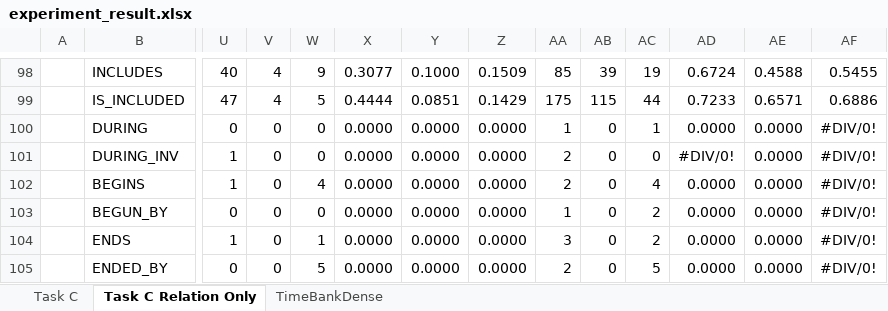
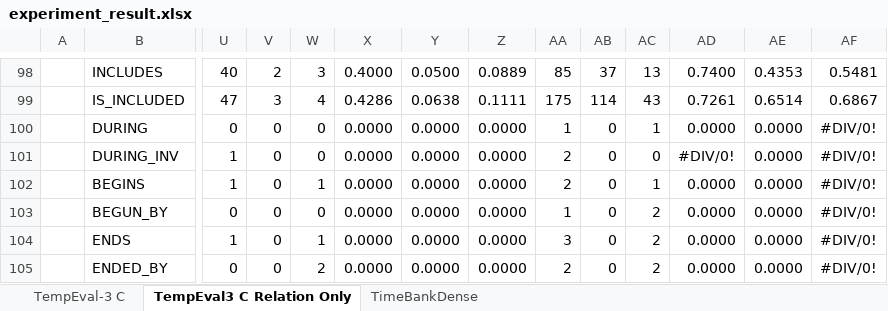
Before and after one commit to paramitamirza/CATENA, an Excel workbook: experiment_result.xlsx, sheet TempEval3 C Relation Only, drawn as a sheet; only a part is shown, gaps mark what is left out; values as stored, in another font and other column widths than the file's, no borders; the diff covers the shown part only; the diff names each change by its address in the sheet, - before the commit and + after, or states it on an @@ line.

```diff
--- a/experiment_result.xlsx (sheet TempEval3 C Relation Only)
+++ b/experiment_result.xlsx (sheet TempEval3 C Relation Only)
-sheet tab: Task C
+sheet tab: TempEval-3 C
-sheet tab: Task C Relation Only
+sheet tab: TempEval3 C Relation Only
-V98: 4
+V98: 2
-W98: 9
+W98: 3
-X98: 0.3077
+X98: 0.4000
-Y98: 0.1000
+Y98: 0.0500
-Z98: 0.1509
+Z98: 0.0889
-AB98: 39
+AB98: 37
-AC98: 19
+AC98: 13
-AD98: 0.6724
+AD98: 0.7400
-AE98: 0.4588
+AE98: 0.4353
-AF98: 0.5455
+AF98: 0.5481
-V99: 4
+V99: 3
-W99: 5
+W99: 4
-X99: 0.4444
+X99: 0.4286
-Y99: 0.0851
+Y99: 0.0638
-Z99: 0.1429
+Z99: 0.1111
-AB99: 115
+AB99: 114
-AC99: 44
+AC99: 43
-AD99: 0.7233
+AD99: 0.7261
-AE99: 0.6571
+AE99: 0.6514
-AF99: 0.6886
+AF99: 0.6867
-W102: 4
+W102: 1
-AC102: 4
+AC102: 1
-W105: 5
+W105: 2
-AC105: 5
+AC105: 2
```
Also changed, not shown: 41 edited cells elsewhere in this sheet, sheet TempEval-3 C, sheet TimeBankDense.
